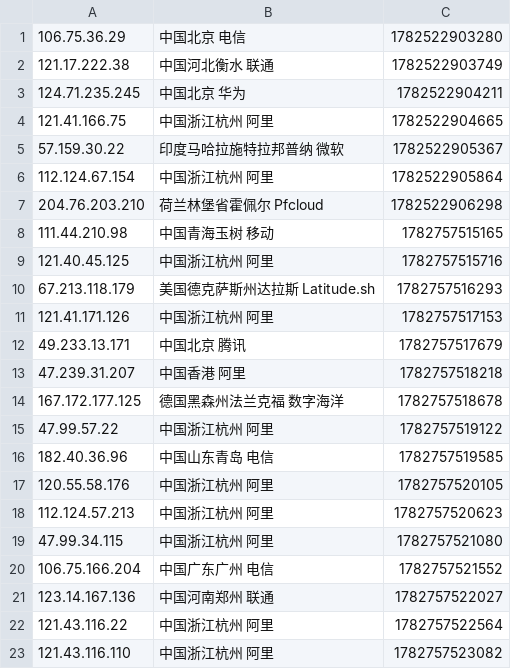
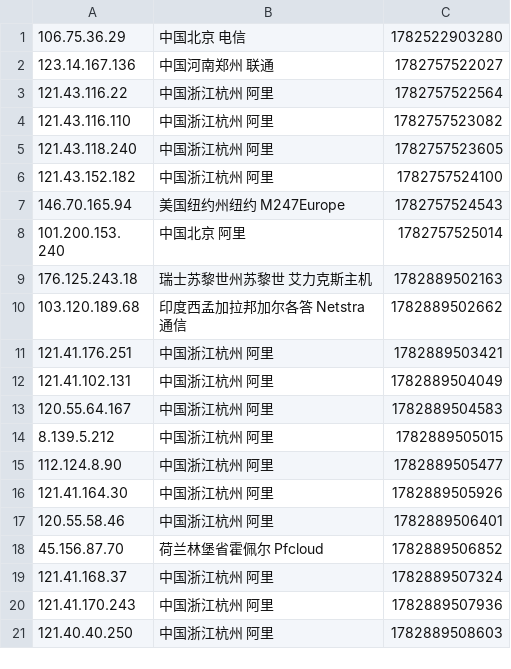
Before and after one commit to 4yop/4yop.github.io, a CSV file: data/ip-black/ip-black.csv, drawn as a sheet; only a part is shown; the shorter side is filled out with more unchanged rows; the diff covers the shown part only.

```diff
--- a/data/ip-black/ip-black.csv
+++ b/data/ip-black/ip-black.csv
@@ -1,21 +1,2 @@
 106.75.36.29,中国北京 电信,1782522903280
-121.17.222.38,中国河北衡水 联通,1782522903749
-124.71.235.245,中国北京 华为,1782522904211
-121.41.166.75,中国浙江杭州 阿里,1782522904665
-57.159.30.22,印度马哈拉施特拉邦普纳 微软,1782522905367
-112.124.67.154,中国浙江杭州 阿里,1782522905864
-204.76.203.210,荷兰林堡省霍佩尔 Pfcloud,1782522906298
-111.44.210.98,中国青海玉树 移动,1782757515165
-121.40.45.125,中国浙江杭州 阿里,1782757515716
-67.213.118.179,美国德克萨斯州达拉斯 Latitude.sh,1782757516293
-121.41.171.126,中国浙江杭州 阿里,1782757517153
-49.233.13.171,中国北京 腾讯,1782757517679
-47.239.31.207,中国香港 阿里,1782757518218
-167.172.177.125,德国黑森州法兰克福 数字海洋,1782757518678
-47.99.57.22,中国浙江杭州 阿里,1782757519122
-182.40.36.96,中国山东青岛 电信,1782757519585
-120.55.58.176,中国浙江杭州 阿里,1782757520105
-112.124.57.213,中国浙江杭州 阿里,1782757520623
-47.99.34.115,中国浙江杭州 阿里,1782757521080
-106.75.166.204,中国广东广州 电信,1782757521552
 123.14.167.136,中国河南郑州 联通,1782757522027
```
Also changed, not shown: 19 added rows elsewhere in this file, 2 other files.
